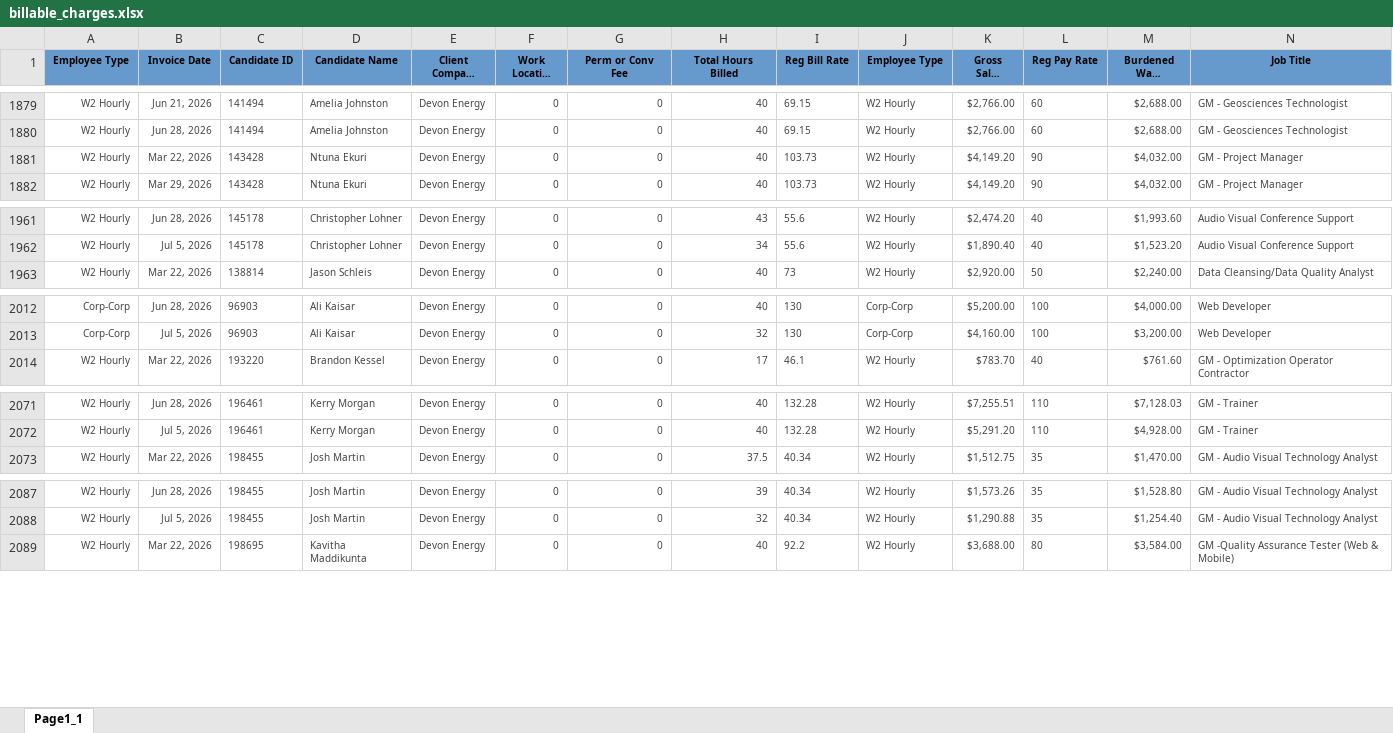
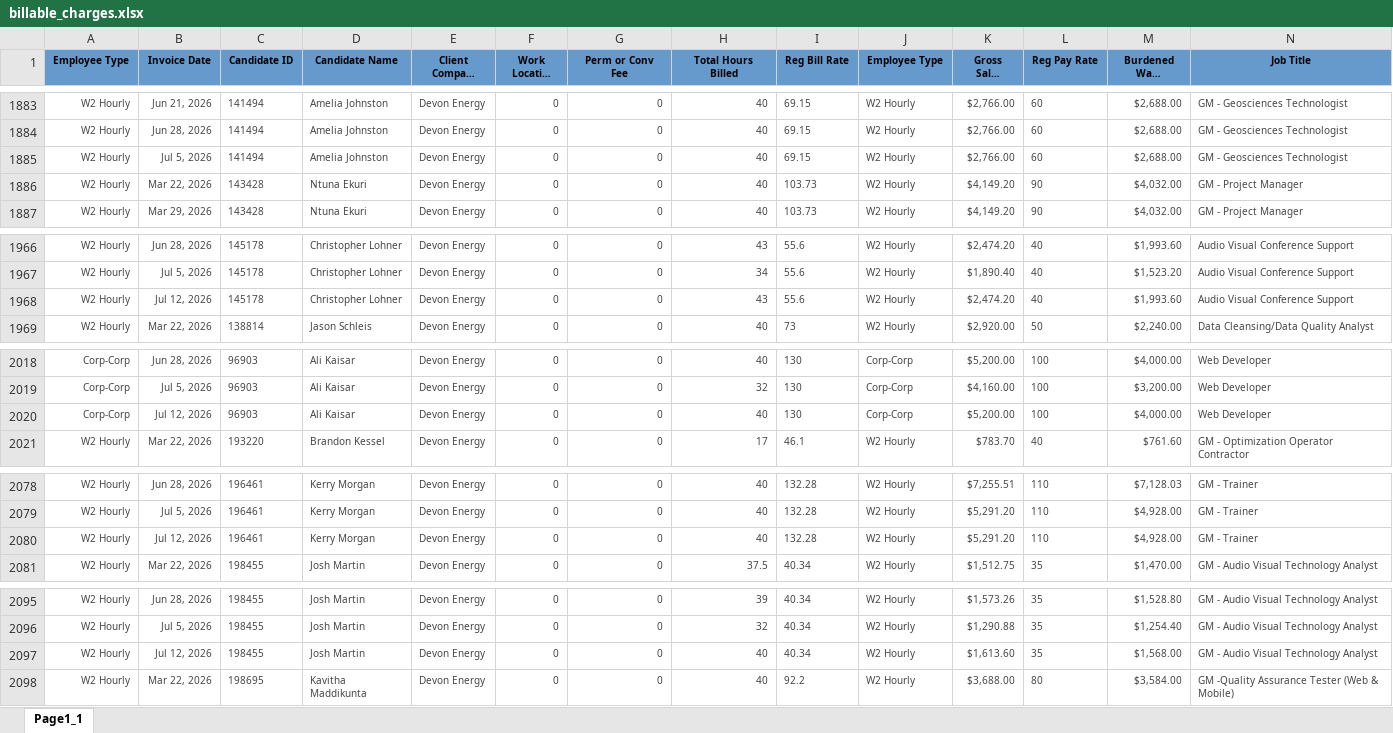
Before and after one commit to Pwilson37OTS/oaktree-invoice-reconciler, an Excel workbook: data/billable_charges.xlsx, sheet Page1_1, drawn as a sheet; only a part is shown, gaps mark what is left out; long unchanged cells end in …; values as stored, in another font and other column widths than the file's, no borders; rows hold the shown columns only; the diff covers the shown part only; the diff names each change by its address in the sheet, - before the commit and + after, or states it on an @@ line.

```diff
--- a/data/billable_charges.xlsx (sheet Page1_1)
+++ b/data/billable_charges.xlsx (sheet Page1_1)
+row 1885: W2 Hourly | Jul 5, 2026 | 141494 | Amelia Johnston | Devon Energy | 0 | 0 | 40 | 69.15 | W2 Hourly | $2,766.00 | 60 | $2,688.00 | GM - Geosciences Technologist
+row 1968: W2 Hourly | Jul 12, 2026 | 145178 | Christopher Lohner | Devon Energy | 0 | 0 | 43 | 55.6 | W2 Hourly | $2,474.20 | 40 | $1,993.60 | Audio Visual Conference Support
+row 2020: Corp-Corp | Jul 12, 2026 | 96903 | Ali Kaisar | Devon Energy | 0 | 0 | 40 | 130 | Corp-Corp | $5,200.00 | 100 | $4,000.00 | Web Developer
+row 2080: W2 Hourly | Jul 12, 2026 | 196461 | Kerry Morgan | Devon Energy | 0 | 0 | 40 | 132.28 | W2 Hourly | $5,291.20 | 110 | $4,928.00 | GM - Trainer
+row 2097: W2 Hourly | Jul 12, 2026 | 198455 | Josh Martin | Devon Energy | 0 | 0 | 40 | 40.34 | W2 Hourly | $1,613.60 | 35 | $1,568.00 | GM - Audio Visual Technology Analyst
```
Also changed, not shown: 26 added rows and 6 edited cells elsewhere in this sheet, data/audit_rev_cts.xlsx, data/audit_rev_ots.xlsx, 1 other file.
